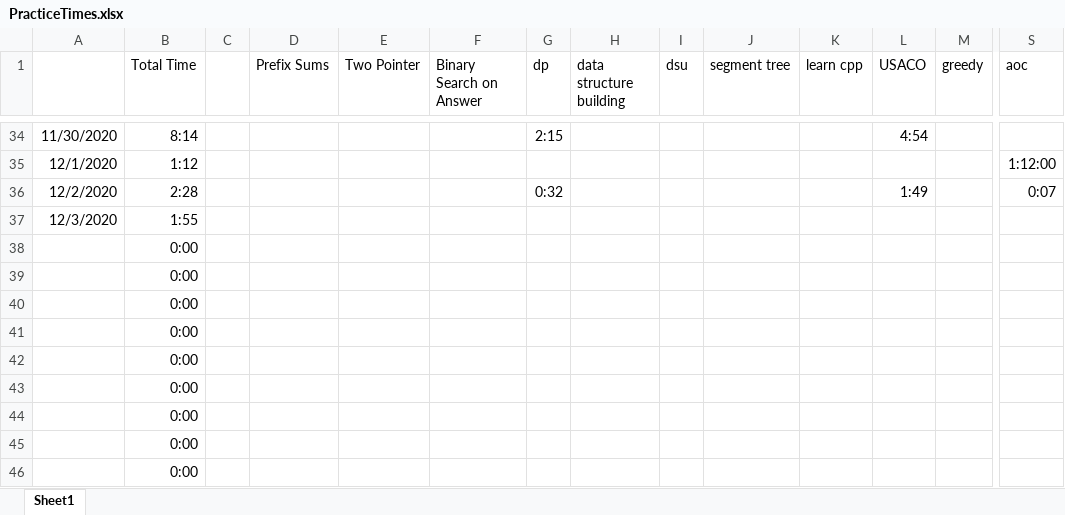
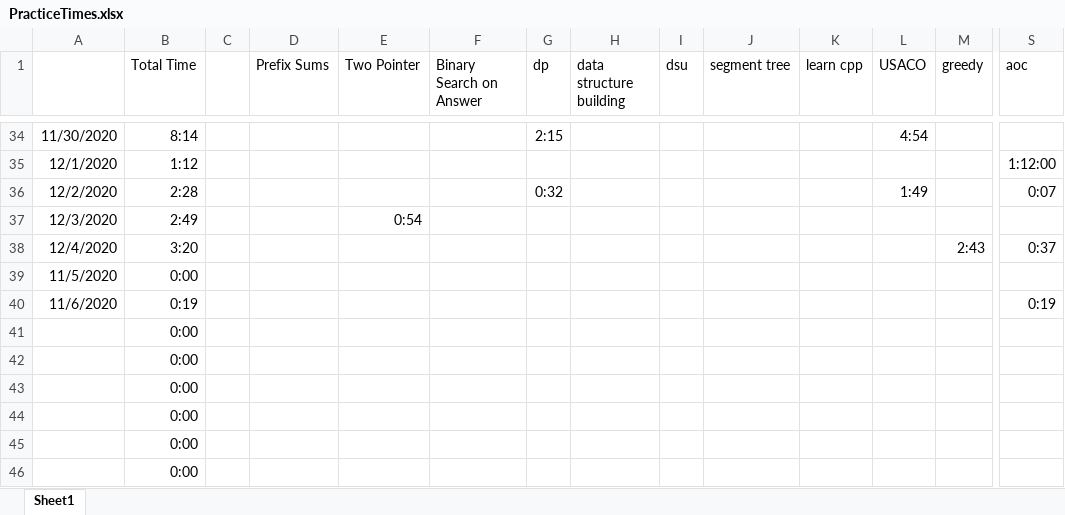
Before and after one commit to feverdreme/cp, an Excel workbook: PracticeTimes.xlsx, sheet Sheet1, drawn as a sheet; only a part is shown, gaps mark what is left out; values as stored, in another font and other column widths than the file's, no borders; conditional formats not drawn; removed rows and columns are numbered as before the commit, all else as after; rows hold the shown columns only; the diff names each change by its address in the sheet, - before the commit and + after, or states it on an @@ line.

```diff
--- a/PracticeTimes.xlsx (sheet Sheet1)
+++ b/PracticeTimes.xlsx (sheet Sheet1)
-B37 (Total Time): 1:55
+B37 (Total Time): 2:49
-E37 (Two Pointer): (empty)
+E37 (Two Pointer): 0:54
-row 38:  | 0:00
-row 39:  | 0:00
-row 40:  | 0:00
+row 38: 12/4/2020 | 3:20 |  |  |  |  |  |  |  |  |  |  | 2:43 | 0:37
+row 39: 11/5/2020 | 0:00
+row 40: 11/6/2020 | 0:19 |  |  |  |  |  |  |  |  |  |  |  | 0:19
```
Also changed, not shown: 5 other files.
